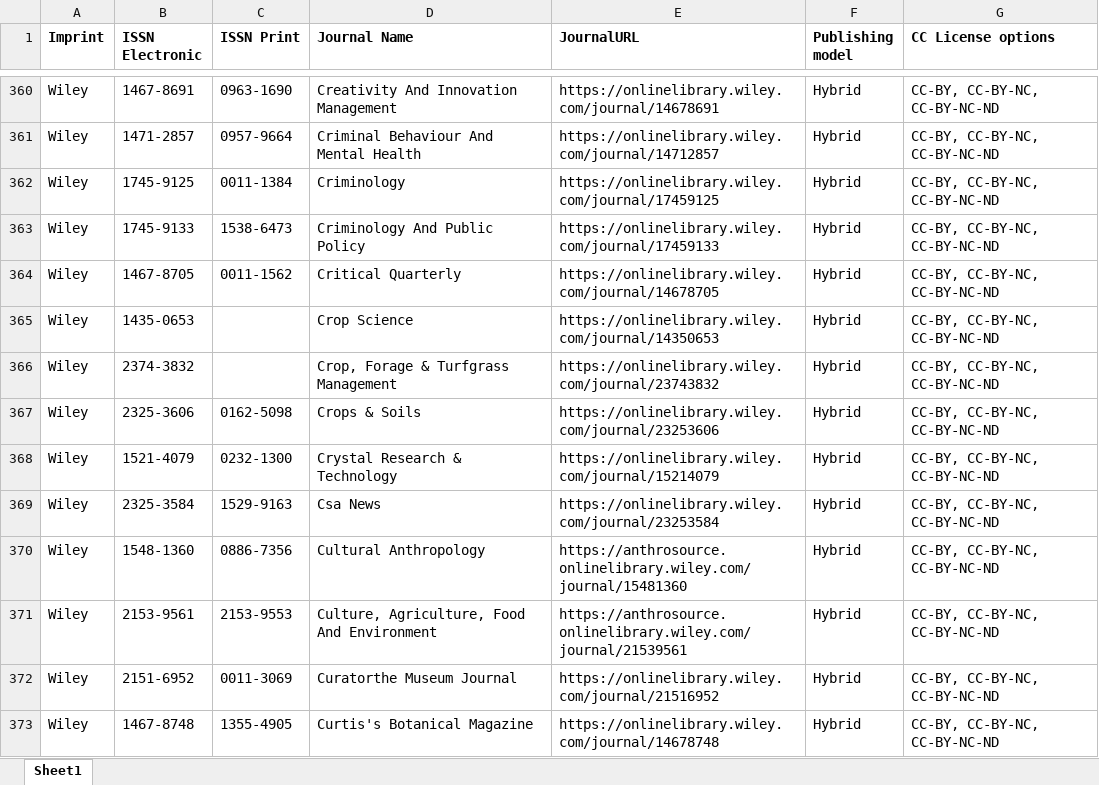
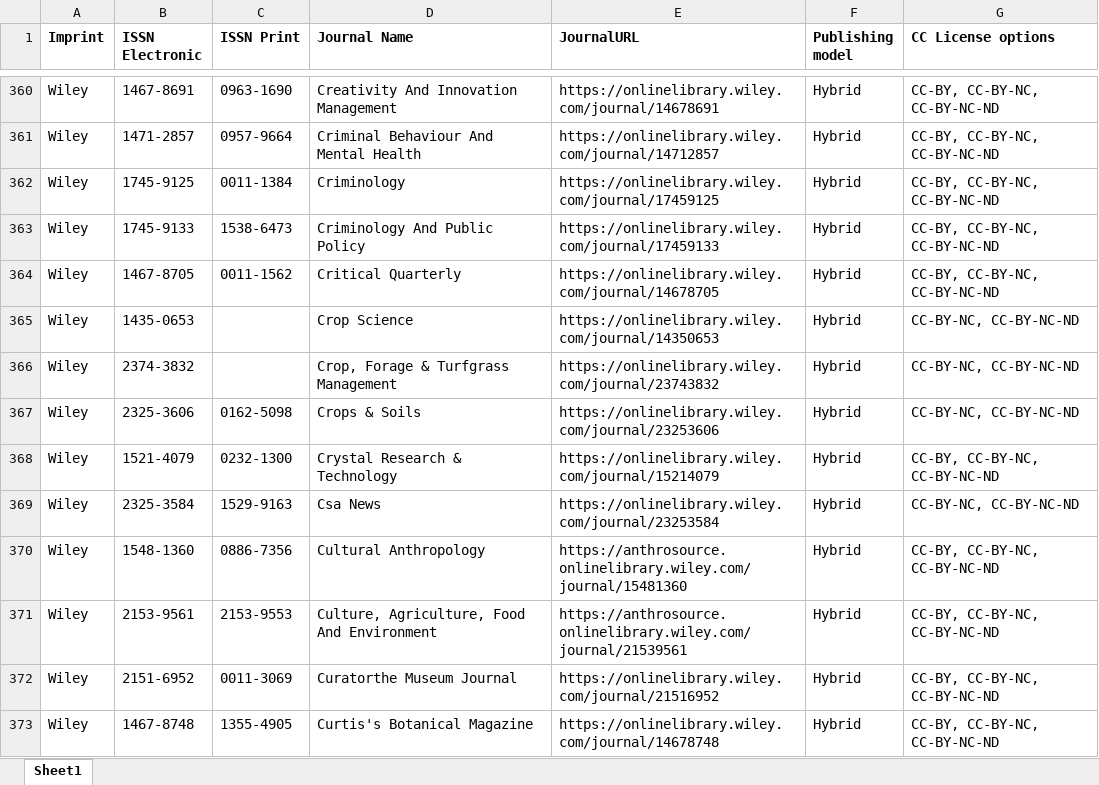
Before and after one commit to Kungbib/oa-tskr, an Excel workbook: Bibsam_tidskriftslistor/scifree_data_wiley.xlsx, sheet Sheet1, drawn as a sheet; only a part is shown, gaps mark what is left out; values as stored, in another font and other column widths than the file's, no borders; conditional formats and table styles not drawn; the diff covers the shown part only; the diff names each change by its address in the sheet, - before the commit and + after, or states it on an @@ line.

```diff
--- a/Bibsam_tidskriftslistor/scifree_data_wiley.xlsx (sheet Sheet1)
+++ b/Bibsam_tidskriftslistor/scifree_data_wiley.xlsx (sheet Sheet1)
-G365:G367 (CC License options): CC-BY, CC-BY-NC, CC-BY-NC-ND
+G365:G367 (CC License options): CC-BY-NC, CC-BY-NC-ND
-G369 (CC License options): CC-BY, CC-BY-NC, CC-BY-NC-ND
+G369 (CC License options): CC-BY-NC, CC-BY-NC-ND
```
Also changed, not shown: 110 edited cells elsewhere in this sheet.
